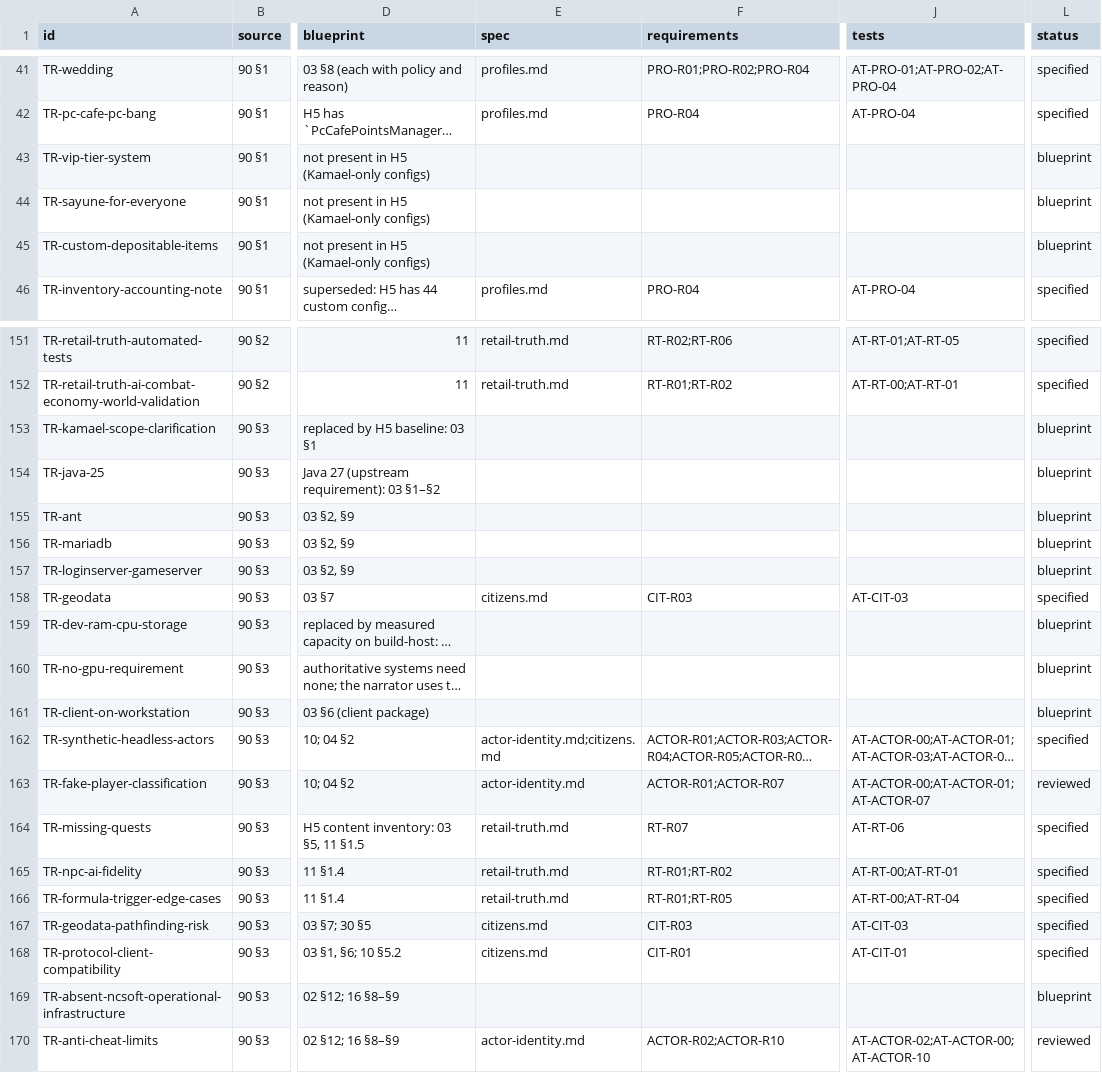
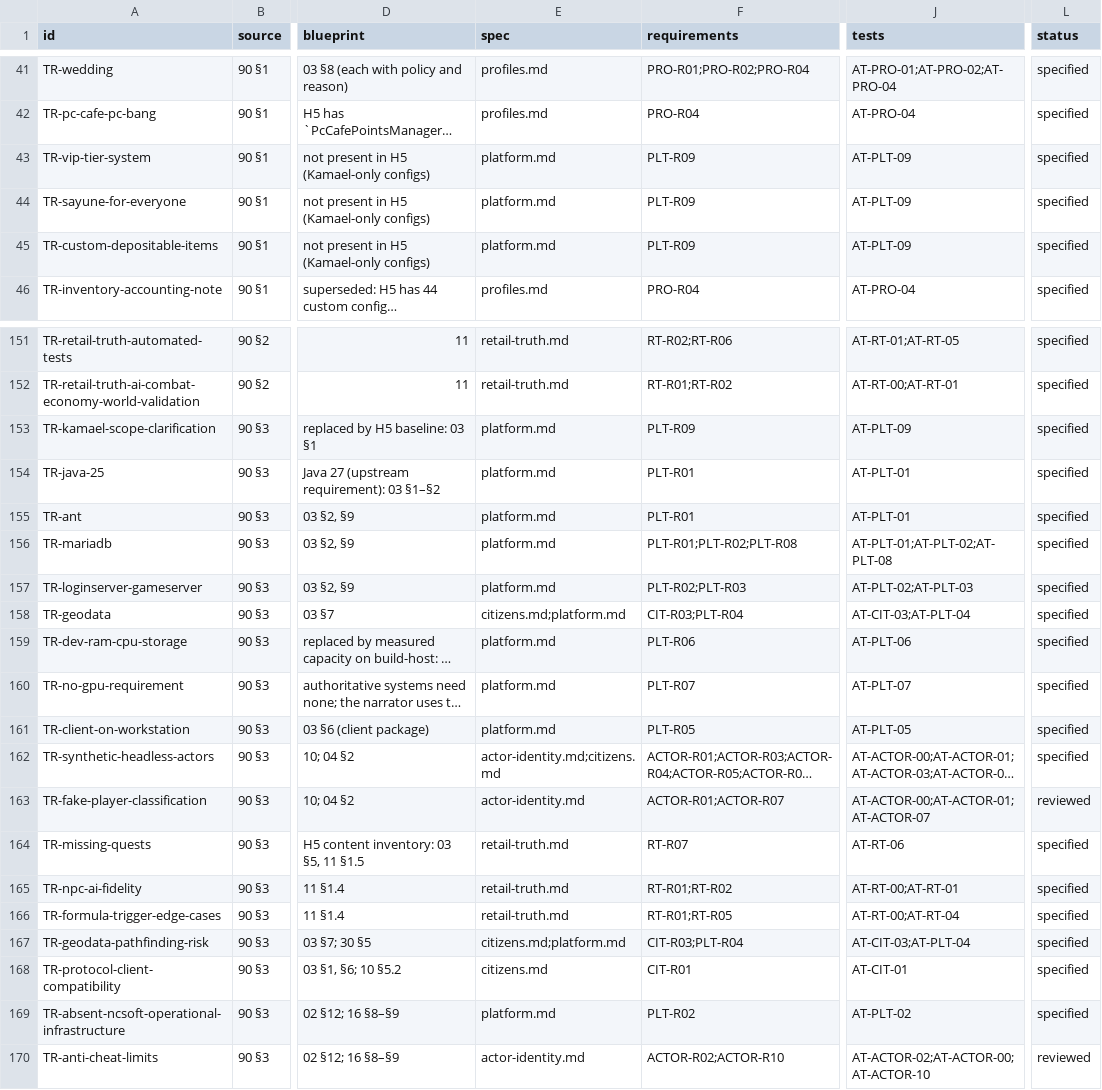
Before and after one commit to nalyk/l2j, a CSV file: docs/blueprint/traceability.csv, drawn as a sheet; only a part is shown, gaps mark what is left out; long unchanged cells end in …; the diff covers the shown part only; the diff names each change by its address in the sheet, - before the commit and + after, or states it on an @@ line.

```diff
--- a/docs/blueprint/traceability.csv
+++ b/docs/blueprint/traceability.csv
-E43:E45 (spec): (empty)
+E43:E45 (spec): platform.md
-F43:F45 (requirements): (empty)
+F43:F45 (requirements): PLT-R09
-J43:J45 (tests): (empty)
+J43:J45 (tests): AT-PLT-09
-L43:L45 (status): blueprint
+L43:L45 (status): specified
-E153:E157 (spec): (empty)
+E153:E157 (spec): platform.md
-F153 (requirements): (empty)
+F153 (requirements): PLT-R09
-J153 (tests): (empty)
+J153 (tests): AT-PLT-09
-L153:L157 (status): blueprint
+L153:L157 (status): specified
-F154:F155 (requirements): (empty)
+F154:F155 (requirements): PLT-R01
-J154:J155 (tests): (empty)
+J154:J155 (tests): AT-PLT-01
-F156 (requirements): (empty)
+F156 (requirements): PLT-R01;PLT-R02;PLT-R08
-J156 (tests): (empty)
+J156 (tests): AT-PLT-01;AT-PLT-02;AT-PLT-08
-F157 (requirements): (empty)
+F157 (requirements): PLT-R02;PLT-R03
-J157 (tests): (empty)
+J157 (tests): AT-PLT-02;AT-PLT-03
-E158 (spec): citizens.md
+E158 (spec): citizens.md;platform.md
-F158 (requirements): CIT-R03
+F158 (requirements): CIT-R03;PLT-R04
-J158 (tests): AT-CIT-03
+J158 (tests): AT-CIT-03;AT-PLT-04
-E159:E161 (spec): (empty)
+E159:E161 (spec): platform.md
-F159 (requirements): (empty)
+F159 (requirements): PLT-R06
-J159 (tests): (empty)
+J159 (tests): AT-PLT-06
-L159:L161 (status): blueprint
+L159:L161 (status): specified
-F160 (requirements): (empty)
+F160 (requirements): PLT-R07
-J160 (tests): (empty)
+J160 (tests): AT-PLT-07
-F161 (requirements): (empty)
+F161 (requirements): PLT-R05
-J161 (tests): (empty)
+J161 (tests): AT-PLT-05
-E167 (spec): citizens.md
+E167 (spec): citizens.md;platform.md
-F167 (requirements): CIT-R03
+F167 (requirements): CIT-R03;PLT-R04
-J167 (tests): AT-CIT-03
+J167 (tests): AT-CIT-03;AT-PLT-04
-E169 (spec): (empty)
+E169 (spec): platform.md
-F169 (requirements): (empty)
+F169 (requirements): PLT-R02
-J169 (tests): (empty)
+J169 (tests): AT-PLT-02
-L169 (status): blueprint
+L169 (status): specified
```
Also changed, not shown: 4 edited cells elsewhere in this file, 2 other files.
